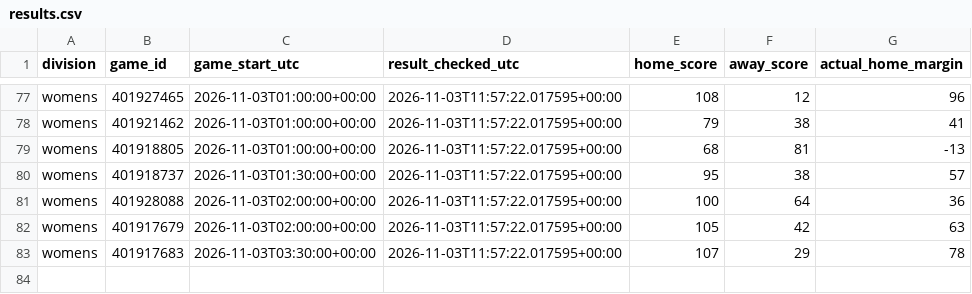
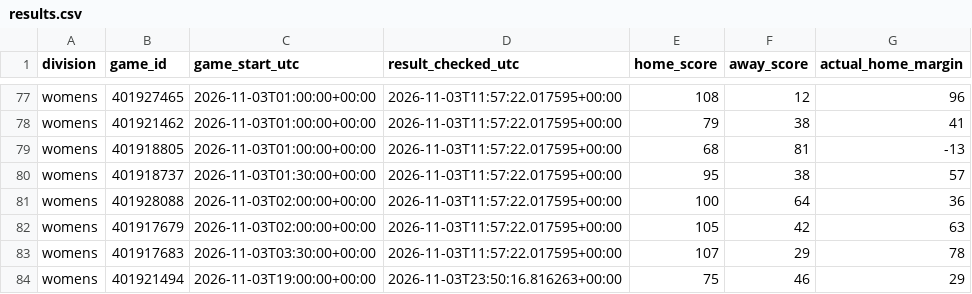
Before and after one commit to hcaver16-arch/college-basketball-ratings, a CSV file: data/cross_division_prospective/2026-27/results.csv, drawn as a sheet; only a part is shown, gaps mark what is left out.

```diff
--- a/data/cross_division_prospective/2026-27/results.csv
+++ b/data/cross_division_prospective/2026-27/results.csv
@@ -83 +83,2 @@ womens,401917679,2026-11-03T02:00:00+00:00,2026-11-03T11:57:22.017595+00:00,105,
 womens,401917683,2026-11-03T03:30:00+00:00,2026-11-03T11:57:22.017595+00:00,107,29,78
+womens,401921494,2026-11-03T19:00:00+00:00,2026-11-03T23:50:16.816263+00:00,75,46,29
```
Also changed, not shown: data/cross_division_prospective/2026-27/forecasts.csv, 1 other file.
